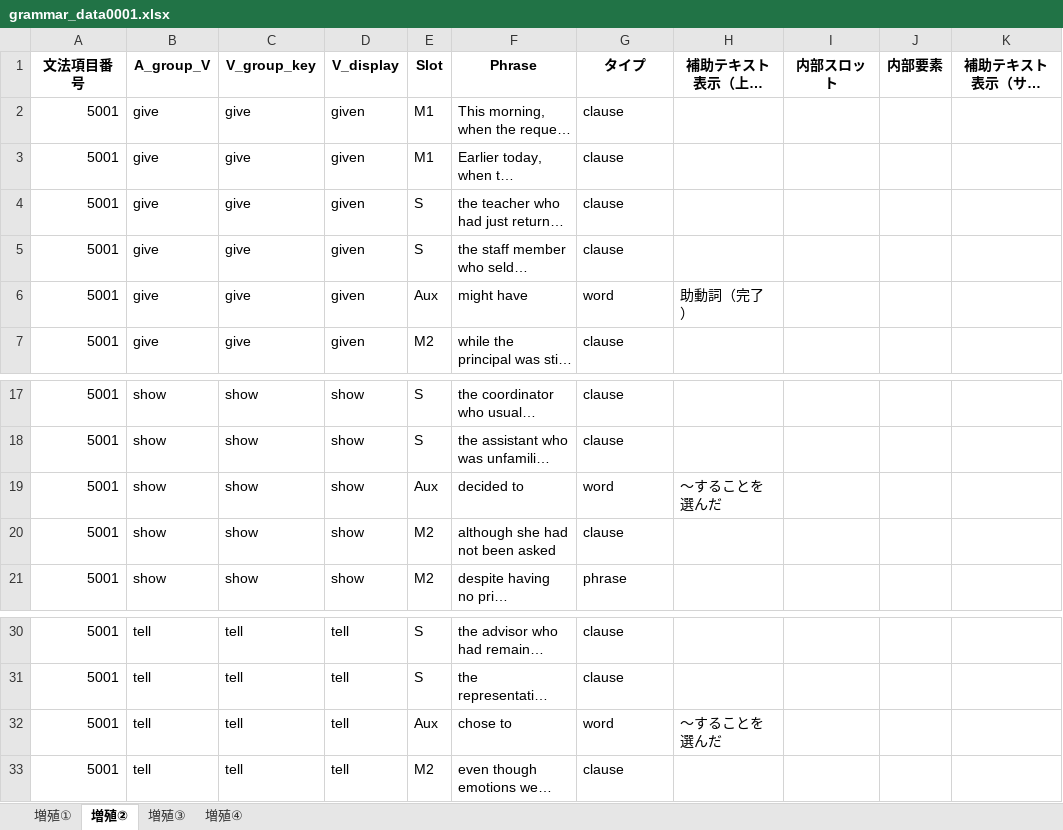
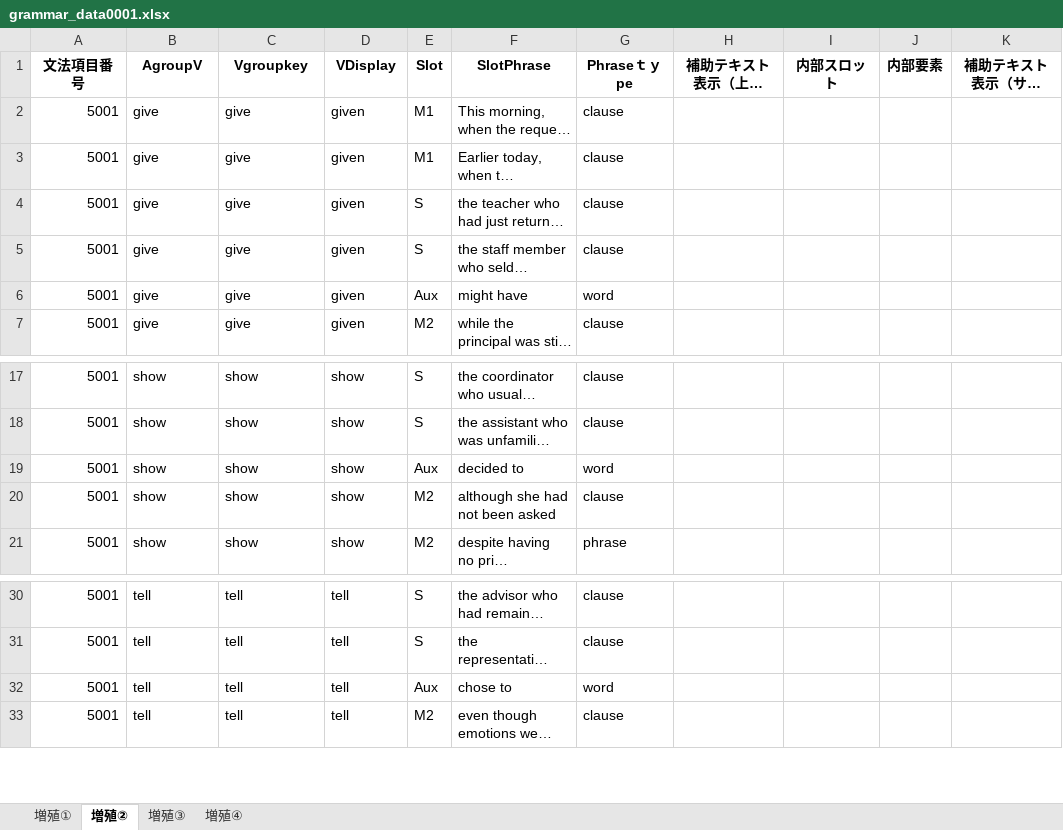
Before and after one commit to altheahfy/Rephrase-Project02, an Excel workbook: data/grammar_data0001.xlsx, sheet 増殖②, drawn as a sheet; only a part is shown, gaps mark what is left out; long unchanged cells end in …; values as stored, in another font and other column widths than the file's, no borders; the diff names each change by its address in the sheet, - before the commit and + after, or states it on an @@ line.

```diff
--- a/data/grammar_data0001.xlsx (sheet 増殖②)
+++ b/data/grammar_data0001.xlsx (sheet 増殖②)
-B1: A_group_V
+B1: AgroupV
-C1: V_group_key
+C1: Vgroupkey
-D1: V_display
+D1: VDisplay
-F1: Phrase
+F1: SlotPhrase
-G1: タイプ
+G1: Phraseｔｙpe
-H6 (補助テキスト表示（上位スロット）): 助動詞（完了）
+H6 (補助テキスト表示（上位スロット）): (empty)
-H19 (補助テキスト表示（上位スロット）): 〜することを選んだ
+H19 (補助テキスト表示（上位スロット）): (empty)
-H32 (補助テキスト表示（上位スロット）): 〜することを選んだ
+H32 (補助テキスト表示（上位スロット）): (empty)
```
Also changed, not shown: sheet 増殖③, sheet 増殖④, sheet 増殖①, hidden cells.
